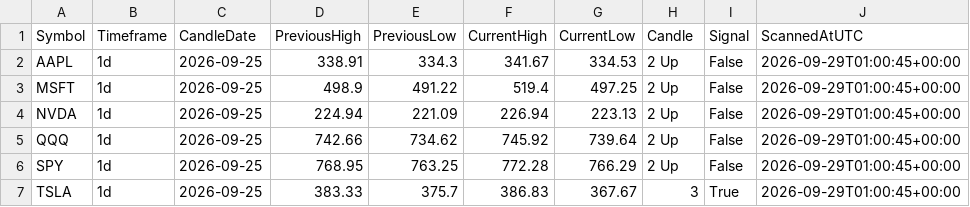
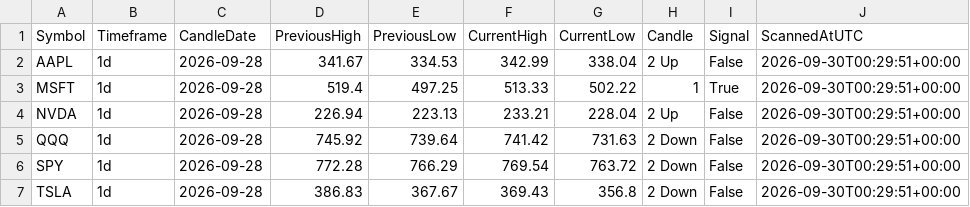
Before and after one commit to fazewalty/candle-scanner, a CSV file: current_scan.csv, drawn as a sheet.

```diff
--- a/current_scan.csv
+++ b/current_scan.csv
@@ -1,7 +1,7 @@
 Symbol,Timeframe,CandleDate,PreviousHigh,PreviousLow,CurrentHigh,CurrentLow,Candle,Signal,ScannedAtUTC
-AAPL,1d,2026-09-25,338.91,334.3,341.67,334.53,2 Up,False,2026-09-29T01:00:45+00:00
-MSFT,1d,2026-09-25,498.9,491.22,519.4,497.25,2 Up,False,2026-09-29T01:00:45+00:00
-NVDA,1d,2026-09-25,224.94,221.09,226.94,223.13,2 Up,False,2026-09-29T01:00:45+00:00
-QQQ,1d,2026-09-25,742.66,734.62,745.92,739.64,2 Up,False,2026-09-29T01:00:45+00:00
-SPY,1d,2026-09-25,768.95,763.25,772.28,766.29,2 Up,False,2026-09-29T01:00:45+00:00
-TSLA,1d,2026-09-25,383.33,375.7,386.83,367.67,3,True,2026-09-29T01:00:45+00:00
+AAPL,1d,2026-09-28,341.67,334.53,342.99,338.04,2 Up,False,2026-09-30T00:29:51+00:00
+MSFT,1d,2026-09-28,519.4,497.25,513.33,502.22,1,True,2026-09-30T00:29:51+00:00
+NVDA,1d,2026-09-28,226.94,223.13,233.21,228.04,2 Up,False,2026-09-30T00:29:51+00:00
+QQQ,1d,2026-09-28,745.92,739.64,741.42,731.63,2 Down,False,2026-09-30T00:29:51+00:00
+SPY,1d,2026-09-28,772.28,766.29,769.54,763.72,2 Down,False,2026-09-30T00:29:51+00:00
+TSLA,1d,2026-09-28,386.83,367.67,369.43,356.8,2 Down,False,2026-09-30T00:29:51+00:00
```
Also changed, not shown: scan_history.csv.
